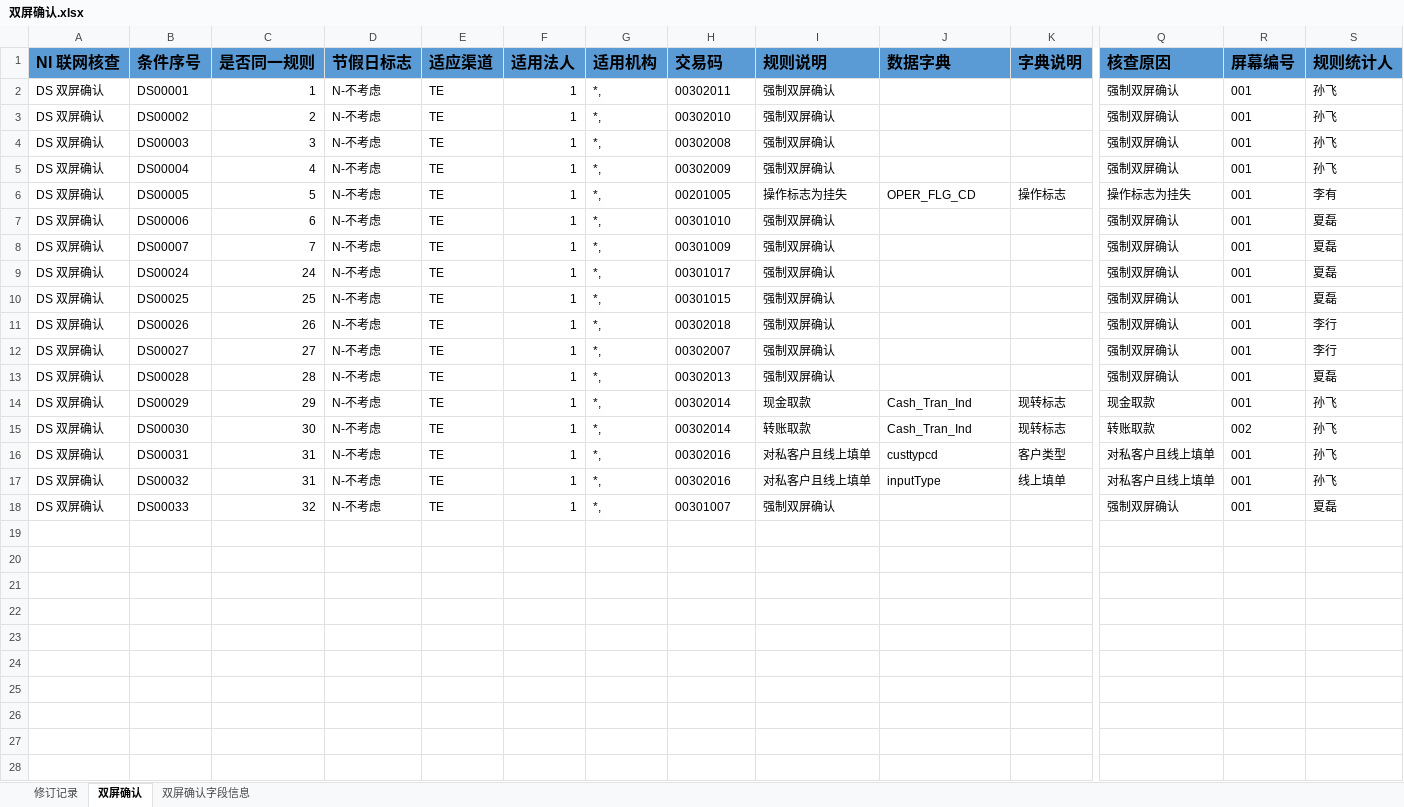
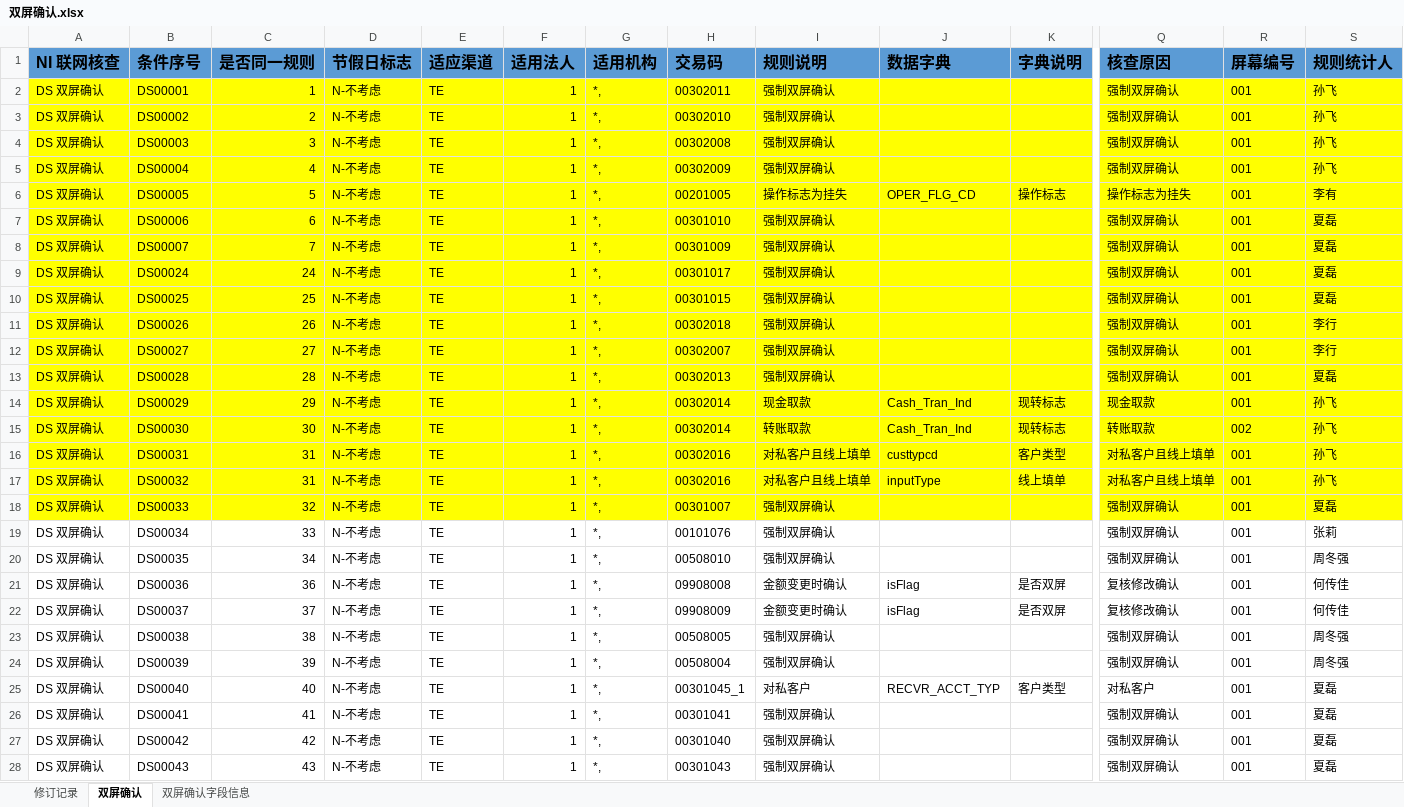
Before and after one commit to somebody2012/node-excel, an Excel workbook: src/doubleScreen/双屏确认.xlsx, sheet 双屏确认, drawn as a sheet; only a part is shown, gaps mark what is left out; values as stored, in another font and other column widths than the file's, no borders; rows hold the shown columns only; the diff covers the shown part only; the diff names each change by its address in the sheet, - before the commit and + after, or states it on an @@ line.

```diff
--- a/src/doubleScreen/双屏确认.xlsx (sheet 双屏确认)
+++ b/src/doubleScreen/双屏确认.xlsx (sheet 双屏确认)
-A2:S18 fill: none
+A2:S18 fill: #FFFF00
+row 19: DS 双屏确认 | DS00034 | 33 | N-不考虑 | TE | 1 | *, | 00101076 | 强制双屏确认 |  |  | 强制双屏确认 | 001 | 张莉
+row 20: DS 双屏确认 | DS00035 | 34 | N-不考虑 | TE | 1 | *, | 00508010 | 强制双屏确认 |  |  | 强制双屏确认 | 001 | 周冬强
+row 21: DS 双屏确认 | DS00036 | 36 | N-不考虑 | TE | 1 | *, | 09908008 | 金额变更时确认 | isFlag | 是否双屏 | 复核修改确认 | 001 | 何传佳
+row 22: DS 双屏确认 | DS00037 | 37 | N-不考虑 | TE | 1 | *, | 09908009 | 金额变更时确认 | isFlag | 是否双屏 | 复核修改确认 | 001 | 何传佳
+row 23: DS 双屏确认 | DS00038 | 38 | N-不考虑 | TE | 1 | *, | 00508005 | 强制双屏确认 |  |  | 强制双屏确认 | 001 | 周冬强
+row 24: DS 双屏确认 | DS00039 | 39 | N-不考虑 | TE | 1 | *, | 00508004 | 强制双屏确认 |  |  | 强制双屏确认 | 001 | 周冬强
+row 25: DS 双屏确认 | DS00040 | 40 | N-不考虑 | TE | 1 | *, | 00301045_1 | 对私客户 | RECVR_ACCT_TYP | 客户类型 | 对私客户 | 001 | 夏磊
+row 26: DS 双屏确认 | DS00041 | 41 | N-不考虑 | TE | 1 | *, | 00301041 | 强制双屏确认 |  |  | 强制双屏确认 | 001 | 夏磊
+row 27: DS 双屏确认 | DS00042 | 42 | N-不考虑 | TE | 1 | *, | 00301040 | 强制双屏确认 |  |  | 强制双屏确认 | 001 | 夏磊
+row 28: DS 双屏确认 | DS00043 | 43 | N-不考虑 | TE | 1 | *, | 00301043 | 强制双屏确认 |  |  | 强制双屏确认 | 001 | 夏磊
```
Also changed, not shown: 13 added rows and cell formats elsewhere in this sheet, sheet 双屏确认字段信息, src/auth/授权规则收集表汇总1.0.xlsx, src/customerInput/客户信息录入.xlsx, 33 other files.
